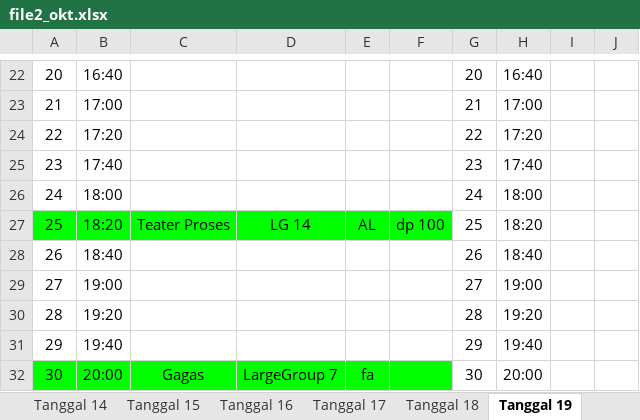
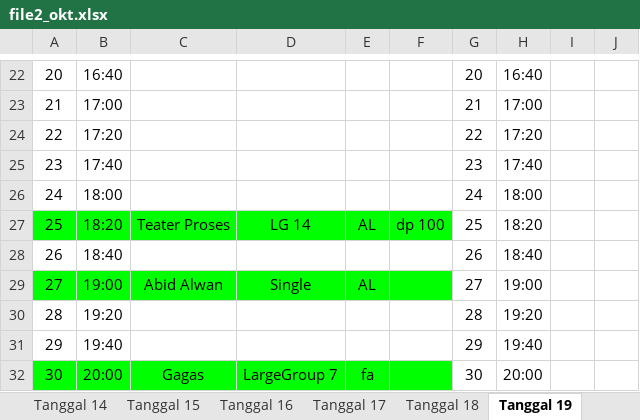
Before and after one commit to whynunuu/FoxeStudio, an Excel workbook: file2_okt.xlsx, sheet Tanggal 19, drawn as a sheet; only a part is shown, gaps mark what is left out; values as stored, in another font and other column widths than the file's, no borders; charts and pictures not drawn; the diff names each change by its address in the sheet, - before the commit and + after, or states it on an @@ line.

```diff
--- a/file2_okt.xlsx (sheet Tanggal 19)
+++ b/file2_okt.xlsx (sheet Tanggal 19)
-A29:F29 fill: none
+A29:F29 fill: #00FF00
-C29: (empty)
+C29: Abid Alwan
-D29: (empty)
+D29: Single
-E29: (empty)
+E29: AL
```
Also changed, not shown: sheet Tanggal 17, sheet Tanggal 18, file1_okt.xlsm, file2.xlsx, 3 other files.
